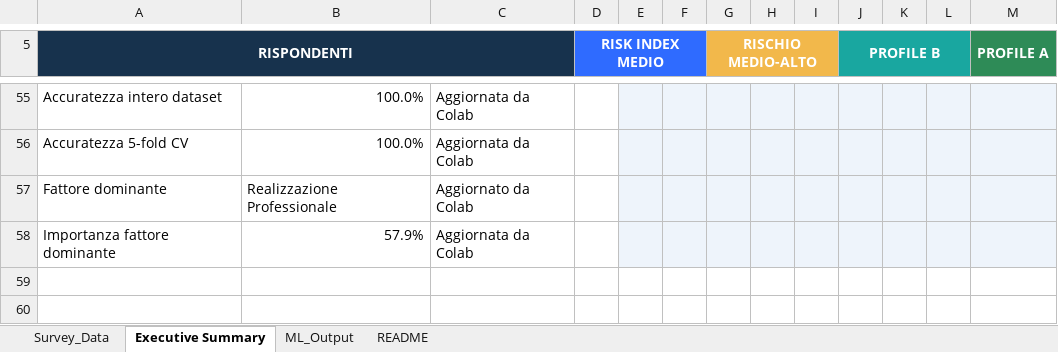
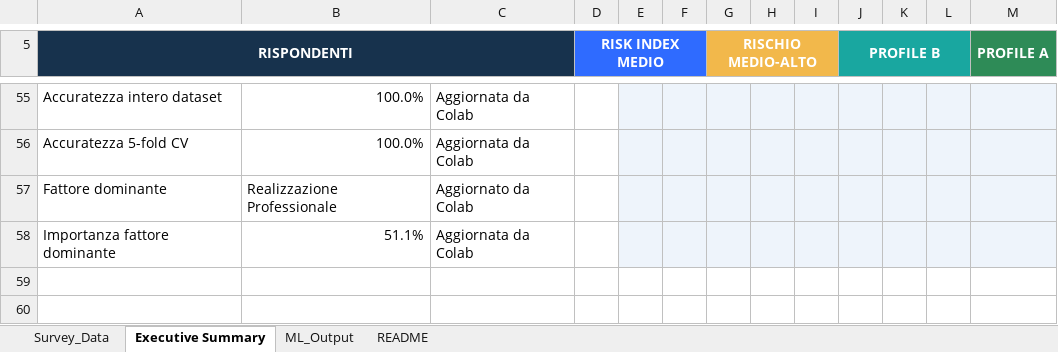
Before and after one commit to coppolarb-BIP/Not_Suitable_for_Work, an Excel workbook: Not_Suitable_for_Work_MASTER_Drive.xlsx, sheet Executive Summary, drawn as a sheet; only a part is shown, gaps mark what is left out; values as stored, in another font and other column widths than the file's, no borders; charts and pictures not drawn; the diff names each change by its address in the sheet, - before the commit and + after, or states it on an @@ line.

```diff
--- a/Not_Suitable_for_Work_MASTER_Drive.xlsx (sheet Executive Summary)
+++ b/Not_Suitable_for_Work_MASTER_Drive.xlsx (sheet Executive Summary)
-B58: 57.9%
+B58: 51.1%
```
Also changed, not shown: sheet ML_Output.
